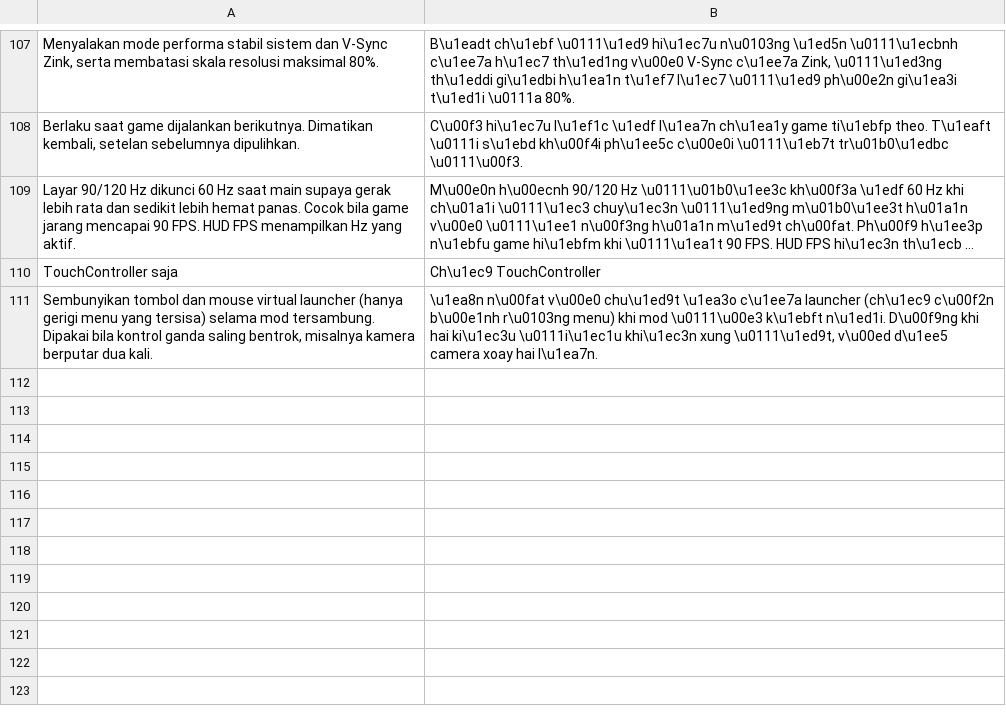
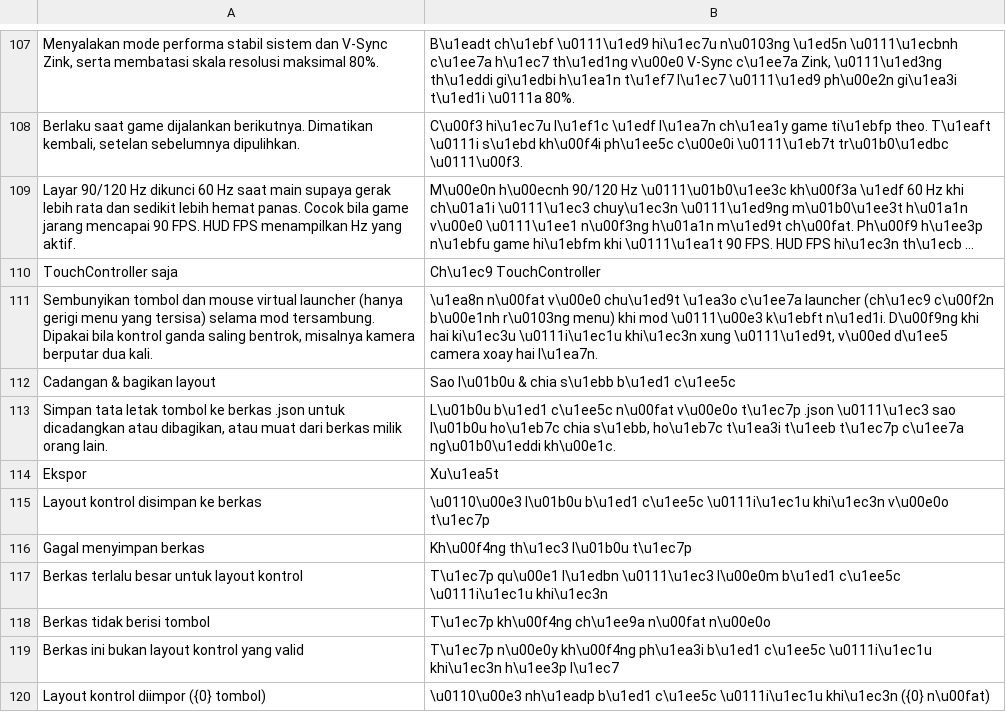
Before and after one commit to ItsVynzzzz/AmberLauncher, a TSV file: app/src/main/assets/lang/vi/settings.tsv, drawn as a sheet; only a part is shown, gaps mark what is left out; long unchanged cells end in ….

```diff
--- a/app/src/main/assets/lang/vi/settings.tsv
+++ b/app/src/main/assets/lang/vi/settings.tsv
@@ -111 +111,10 @@ TouchController saja	Ch\u1ec9 TouchController
 Sembunyikan tombol dan mouse virtual launcher (hanya gerigi menu yang tersisa) selama mod tersambung. Dipakai bila kontrol ganda saling bentrok, misalnya kamera berputar dua kali.	\u1ea8n n\u00fat v\u00e0 chu\u1ed9t \u1ea3o c\u1ee7a launcher (ch\u1ec9 c\u00f2n b\u00e1nh r\u0103ng menu) khi mod \u0111\u00e3 k\u1ebft n\u1ed1i. D\u00f9ng khi hai ki\u1ec3u \u0111i\u1ec1u khi\u1ec3n xung \u0111\u1ed9t, v\u00ed d\u1ee5 camera xoay hai l\u1ea7n.
+Cadangan & bagikan layout	Sao l\u01b0u & chia s\u1ebb b\u1ed1 c\u1ee5c
+Simpan tata letak tombol ke berkas .json untuk dicadangkan atau dibagikan, atau muat dari berkas milik orang lain.	L\u01b0u b\u1ed1 c\u1ee5c n\u00fat v\u00e0o t\u1ec7p .json \u0111\u1ec3 sao l\u01b0u ho\u1eb7c chia s\u1ebb, ho\u1eb7c t\u1ea3i t\u1eeb t\u1ec7p c\u1ee7a ng\u01b0\u1eddi kh\u00e1c.
+Ekspor	Xu\u1ea5t
+Layout kontrol disimpan ke berkas	\u0110\u00e3 l\u01b0u b\u1ed1 c\u1ee5c \u0111i\u1ec1u khi\u1ec3n v\u00e0o t\u1ec7p
+Gagal menyimpan berkas	Kh\u00f4ng th\u1ec3 l\u01b0u t\u1ec7p
+Berkas terlalu besar untuk layout kontrol	T\u1ec7p qu\u00e1 l\u1edbn \u0111\u1ec3 l\u00e0m b\u1ed1 c\u1ee5c \u0111i\u1ec1u khi\u1ec3n
+Berkas tidak berisi tombol	T\u1ec7p kh\u00f4ng ch\u1ee9a n\u00fat n\u00e0o
+Berkas ini bukan layout kontrol yang valid	T\u1ec7p n\u00e0y kh\u00f4ng ph\u1ea3i b\u1ed1 c\u1ee5c \u0111i\u1ec1u khi\u1ec3n h\u1ee3p l\u1ec7
+Layout kontrol diimpor ({0} tombol)	\u0110\u00e3 nh\u1eadp b\u1ed1 c\u1ee5c \u0111i\u1ec1u khi\u1ec3n ({0} n\u00fat)
```
Also changed, not shown: app/src/main/assets/lang/en/dialogs.tsv, app/src/main/assets/lang/en/settings.tsv, 13 other files.
